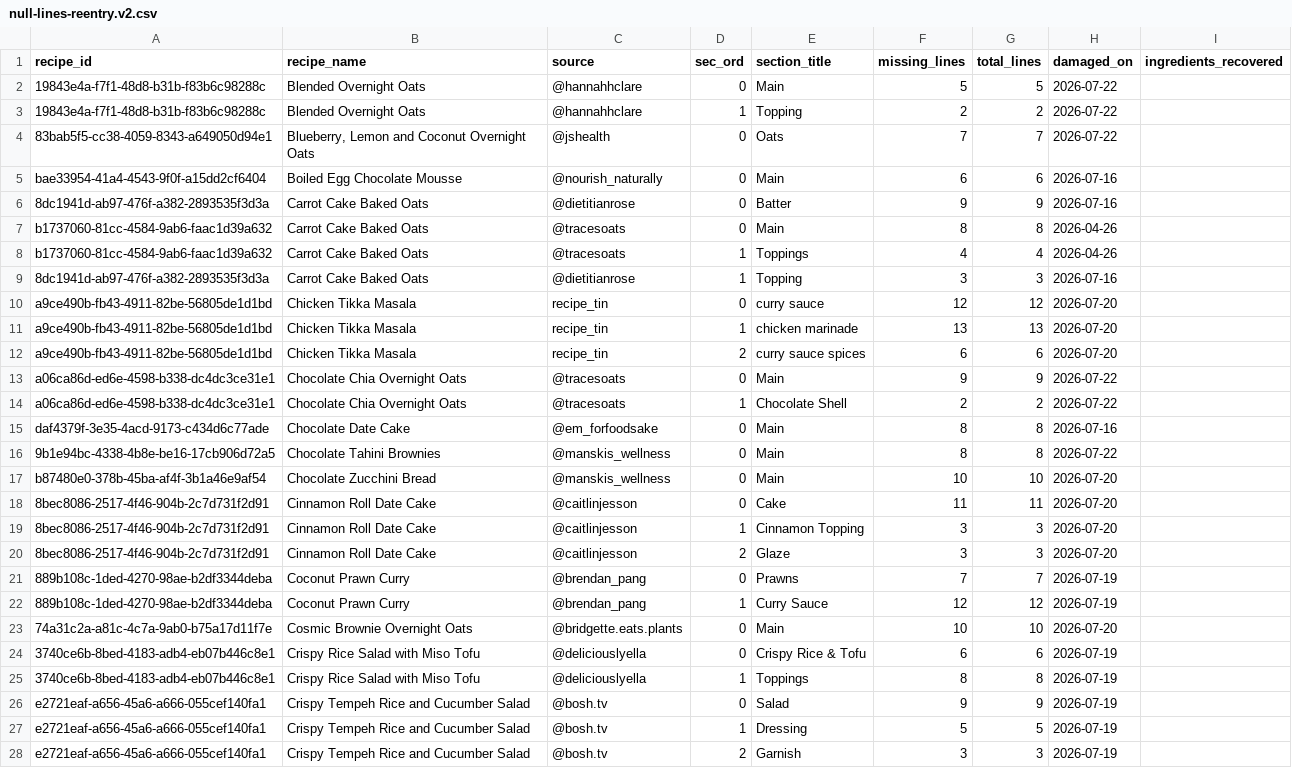
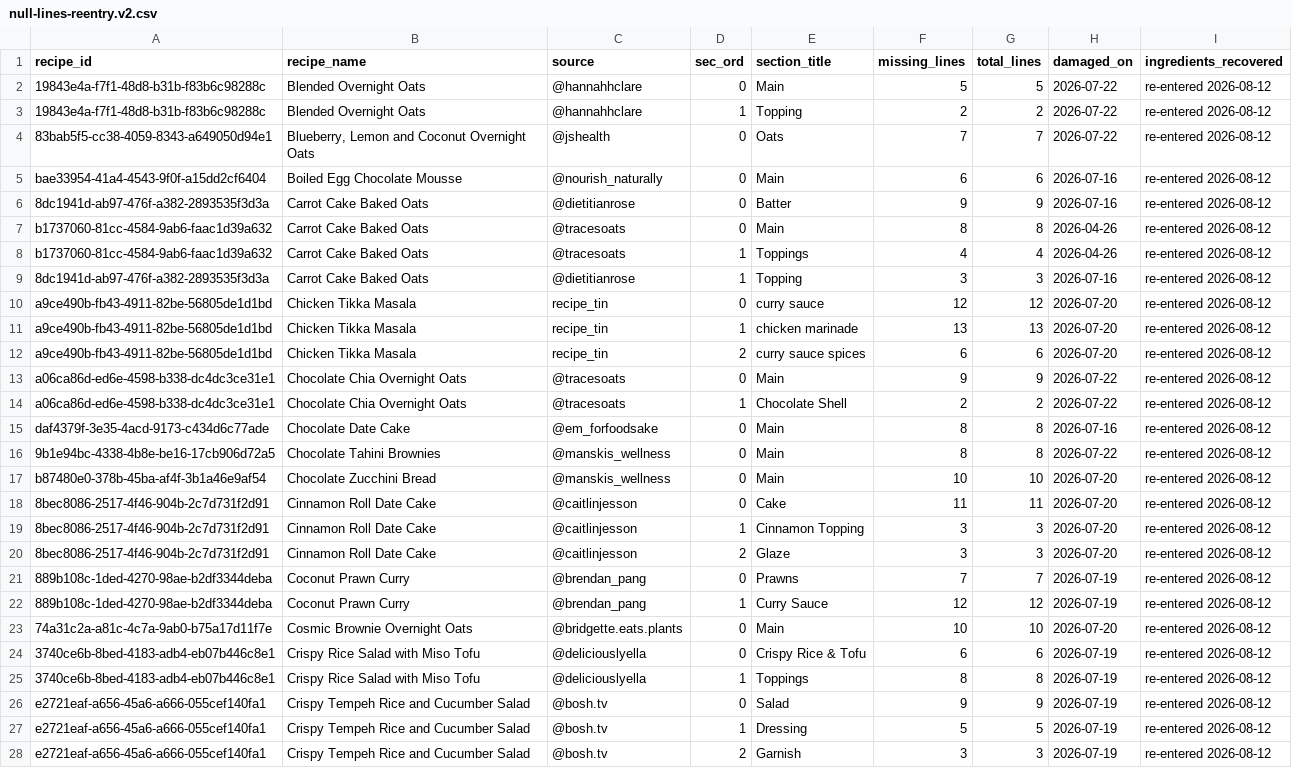
Before and after one commit to saffronlm-cmyk/daily-shuffle, a CSV file: null-lines-reentry.v2.csv, drawn as a sheet; only a part is shown; the diff covers the shown part only; the diff names each change by its address in the sheet, - before the commit and + after, or states it on an @@ line.

```diff
--- a/null-lines-reentry.v2.csv
+++ b/null-lines-reentry.v2.csv
-I2:I28 (ingredients_recovered): (empty)
+I2:I28 (ingredients_recovered): re-entered 2026-08-12
```
Also changed, not shown: 76 edited cells elsewhere in this file, 2 other files.
